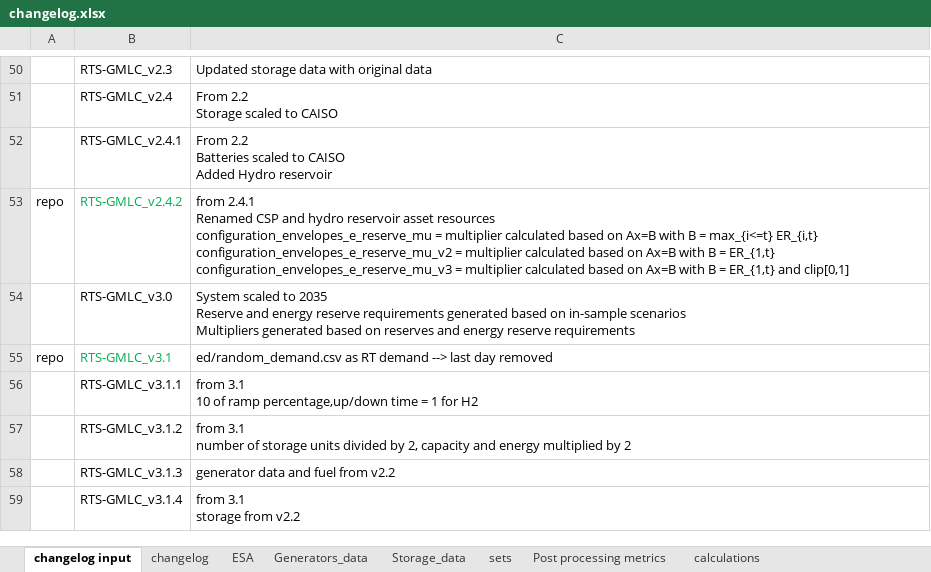
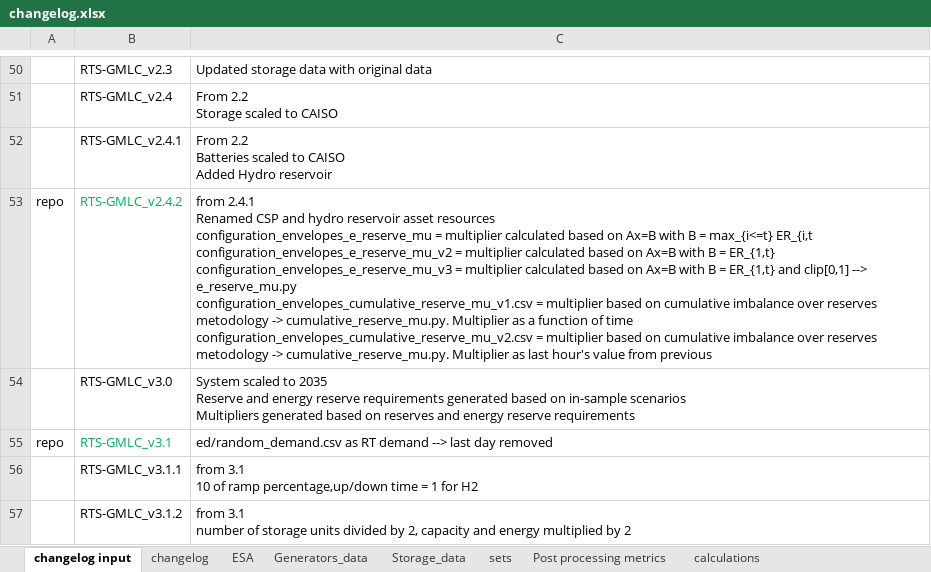
Before and after one commit to pigalleg/ELR-reserves, an Excel workbook: output/changelog.xlsx, sheet changelog input, drawn as a sheet; only a part is shown, gaps mark what is left out; the shorter side is filled out with more unchanged rows; values as stored, in another font and other column widths than the file's, no borders; ↵ is a line break in a cell; the diff names each change by its address in the sheet, - before the commit and + after, or states it on an @@ line.

Commit message:
cumulative reserve mu script calculation and output files added

```diff
--- a/output/changelog.xlsx (sheet changelog input)
+++ b/output/changelog.xlsx (sheet changelog input)
-C53: …= max_{i<=t} ER_{i,t} ↵ configuration_envelopes_e_reserve_mu_v2 = multiplier calculated based on Ax=B with B = ER_{1,t} ↵ configuration_envelopes_e_reserve_mu_v3 = multiplier calculated based on Ax=B with B = ER_{1,t} and clip[0,1]
+C53: …= max_{i<=t} ER_{i,t ↵ configuration_envelopes_e_reserve_mu_v2 = multiplier calculated based on Ax=B with B = ER_{1,t} ↵ configuration_envelopes_e_reserve_mu_v3 = multiplier calculated based on Ax=B with B = ER_{1,t} and clip[0,1] --> e_reserve_mu.py ↵ configuration_envelopes_cumulative_reserve_mu_v1.csv = multiplier based on cumulative imbalance over reserves metodology -> cumulative_reserve_mu.py. Multiplier as a function of time ↵ configuration_envelopes_cumulative_reserve_mu_v2.csv = multiplier based on cumulative imbalance over reserves metodology -> cumulative_reserve_mu.py. Multiplier as last hour's value from previous
```
Also changed, not shown: sheet changelog, 1 other file.
